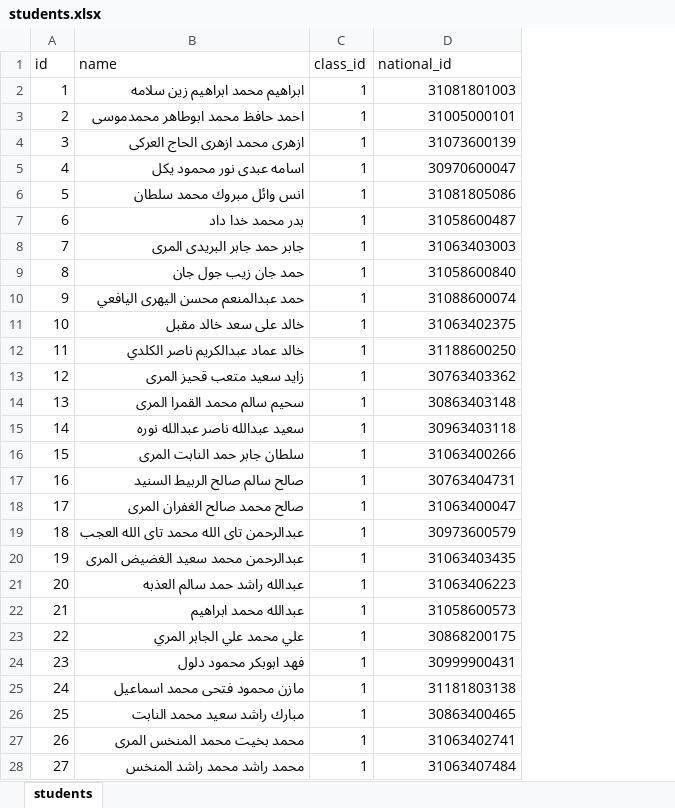
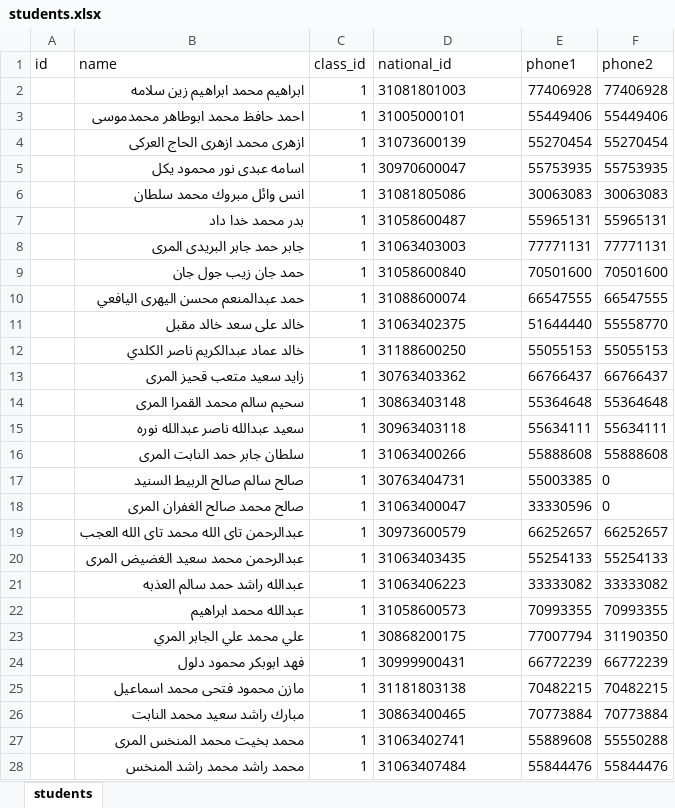
Before and after one commit to bounis0910/Att_School, an Excel workbook: students.xlsx, sheet students, drawn as a sheet; only a part is shown; values as stored, in another font and other column widths than the file's, no borders; the diff covers the shown part only; the diff names each change by its address in the sheet, - before the commit and + after, or states it on an @@ line.

```diff
--- a/students.xlsx (sheet students)
+++ b/students.xlsx (sheet students)
+column E (phone1), rows 2-28: 77406928 | 55449406 | 55270454 | 55753935 | 30063083 | 55965131 | 77771131 | 70501600 | 66547555 | 51644440 | 55055153 | 66766437 | 55364648 | 55634111 | 55888608 | 55003385 | 33330596 | 66252657 | 55254133 | 33333082 | 70993355 | 77007794 | 66772239 | 70482215 | 70773884 | 55889608 | 55844476
+column F (phone2), rows 2-28: 77406928 | 55449406 | 55270454 | 55753935 | 30063083 | 55965131 | 77771131 | 70501600 | 66547555 | 55558770 | 55055153 | 66766437 | 55364648 | 55634111 | 55888608 | 0 | 0 | 66252657 | 55254133 | 33333082 | 70993355 | 31190350 | 66772239 | 70482215 | 70773884 | 55550288 | 55844476
-A2 (id): 1
+A2 (id): (empty)
-D2:D28 alignment: right
+D2:D28 alignment: left
-A3 (id): 2
+A3 (id): (empty)
-A4 (id): 3
+A4 (id): (empty)
-A5 (id): 4
+A5 (id): (empty)
-A6 (id): 5
+A6 (id): (empty)
-A7 (id): 6
+A7 (id): (empty)
-A8 (id): 7
+A8 (id): (empty)
-A9 (id): 8
+A9 (id): (empty)
-A10 (id): 9
+A10 (id): (empty)
-A11 (id): 10
+A11 (id): (empty)
-A12 (id): 11
+A12 (id): (empty)
-A13 (id): 12
+A13 (id): (empty)
-A14 (id): 13
+A14 (id): (empty)
-A15 (id): 14
+A15 (id): (empty)
-A16 (id): 15
+A16 (id): (empty)
-A17 (id): 16
+A17 (id): (empty)
-A18 (id): 17
+A18 (id): (empty)
-A19 (id): 18
+A19 (id): (empty)
-A20 (id): 19
+A20 (id): (empty)
-A21 (id): 20
+A21 (id): (empty)
-A22 (id): 21
+A22 (id): (empty)
-A23 (id): 22
+A23 (id): (empty)
-A24 (id): 23
+A24 (id): (empty)
-A25 (id): 24
+A25 (id): (empty)
-A26 (id): 25
+A26 (id): (empty)
-A27 (id): 26
+A27 (id): (empty)
-A28 (id): 27
+A28 (id): (empty)
```
Also changed, not shown: 2 added rows, 1742 edited cells and cell formats elsewhere in this sheet, exports/attendance-2025-11-23.xlsx, 3 other files.
